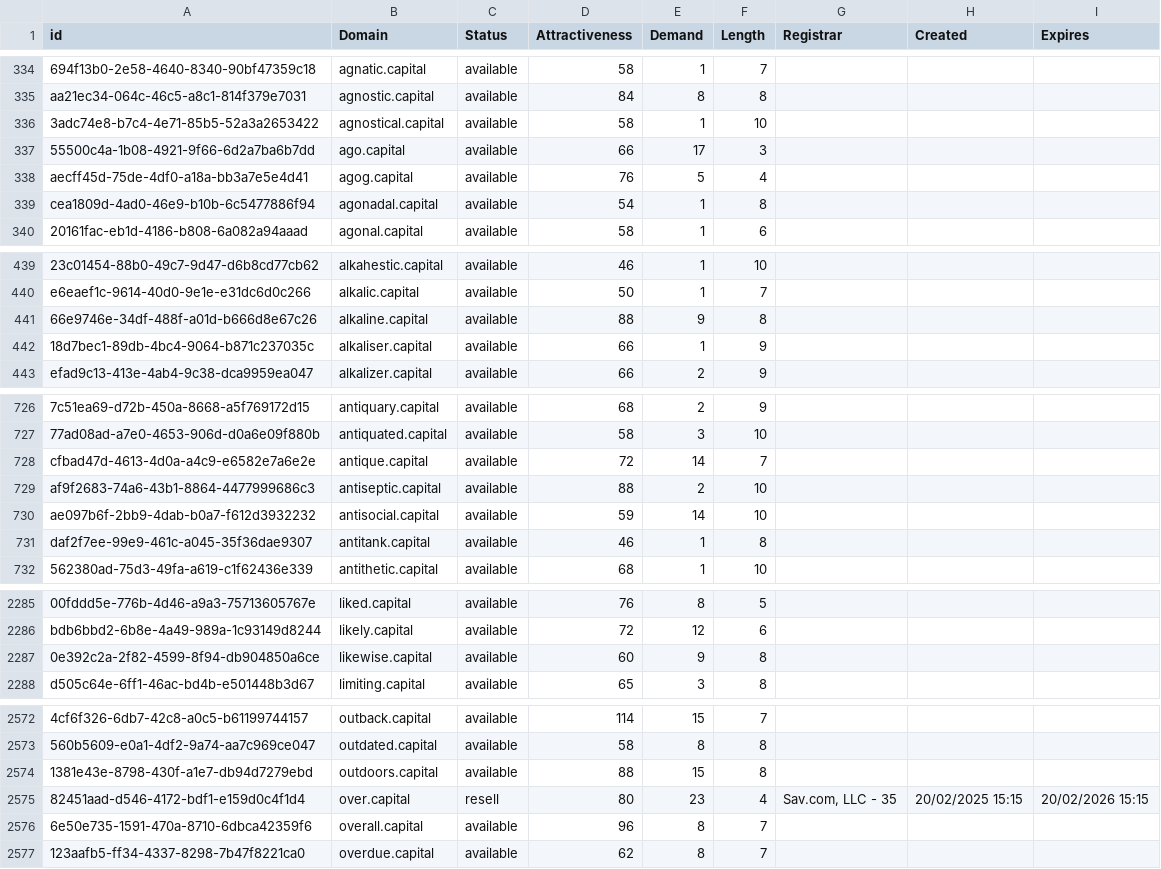
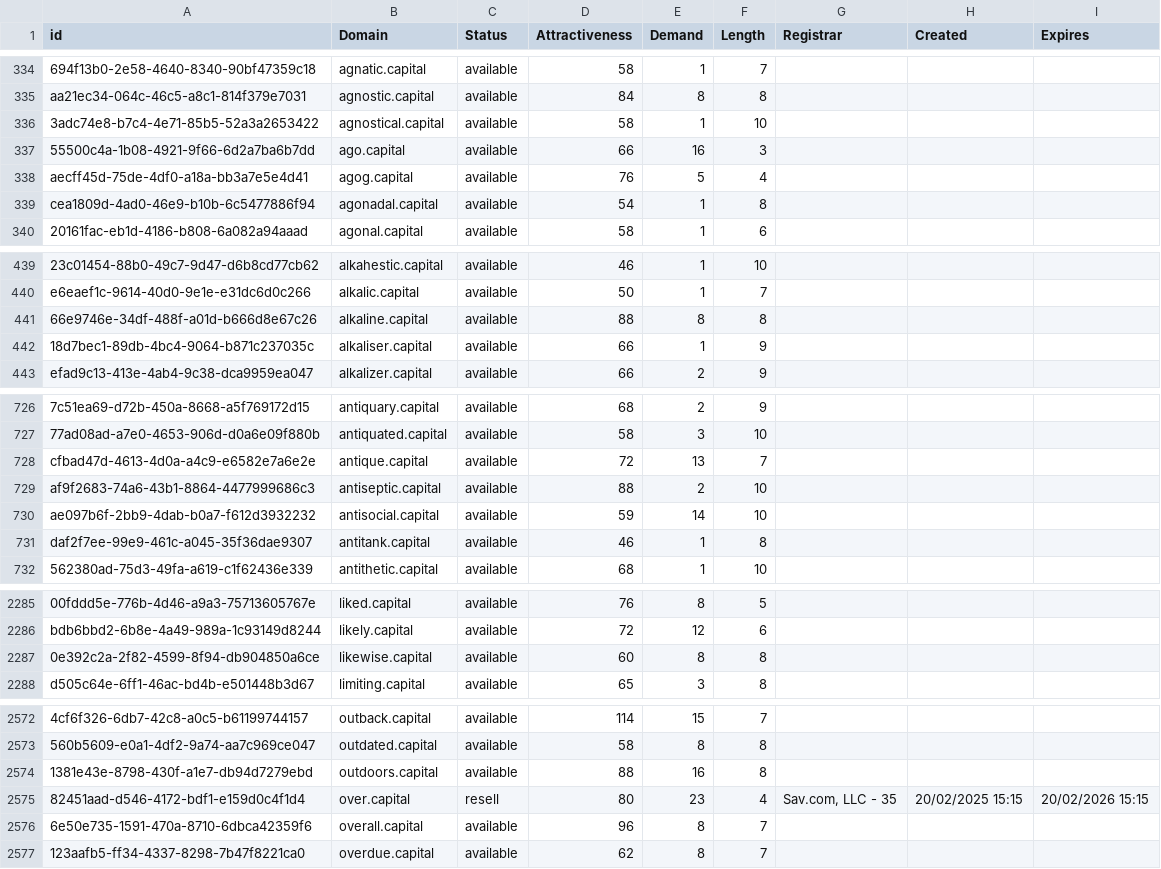
Before and after one commit to UniqueDomains/capital-oneword-domains, a CSV file: capital.csv, drawn as a sheet; only a part is shown, gaps mark what is left out; the diff covers the shown part only; the diff names each change by its address in the sheet, - before the commit and + after, or states it on an @@ line.

Commit message:
Domains update

```diff
--- a/capital.csv
+++ b/capital.csv
-E337 (Demand): 17
+E337 (Demand): 16
-E441 (Demand): 9
+E441 (Demand): 8
-E728 (Demand): 14
+E728 (Demand): 13
-E2287 (Demand): 9
+E2287 (Demand): 8
-E2574 (Demand): 15
+E2574 (Demand): 16
```
Also changed, not shown: 2 edited cells elsewhere in this file, 2 other files.
